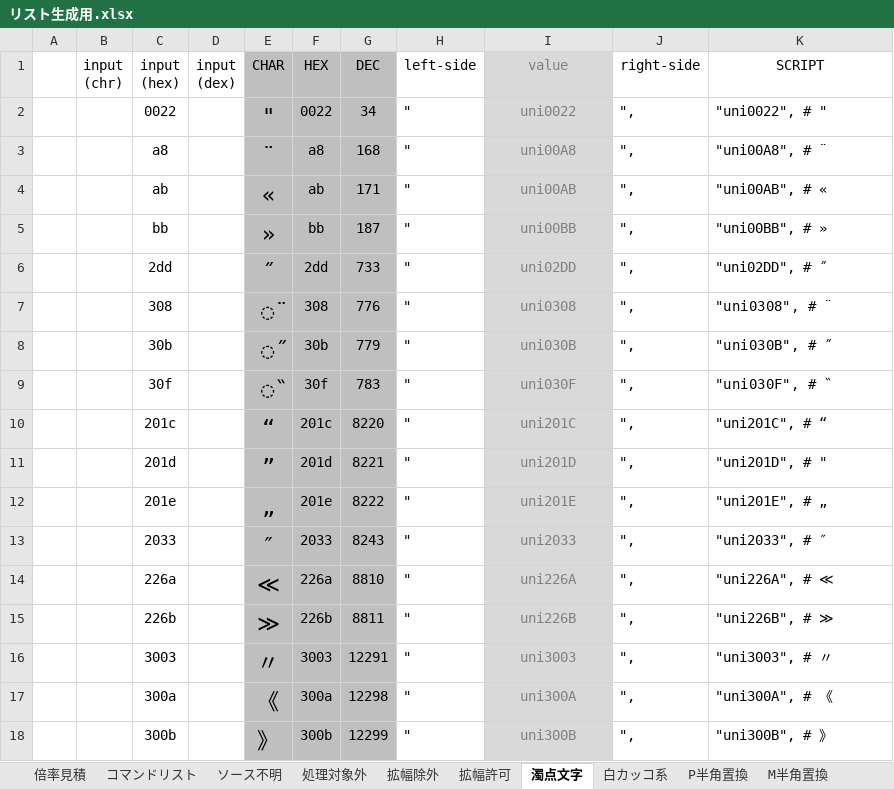
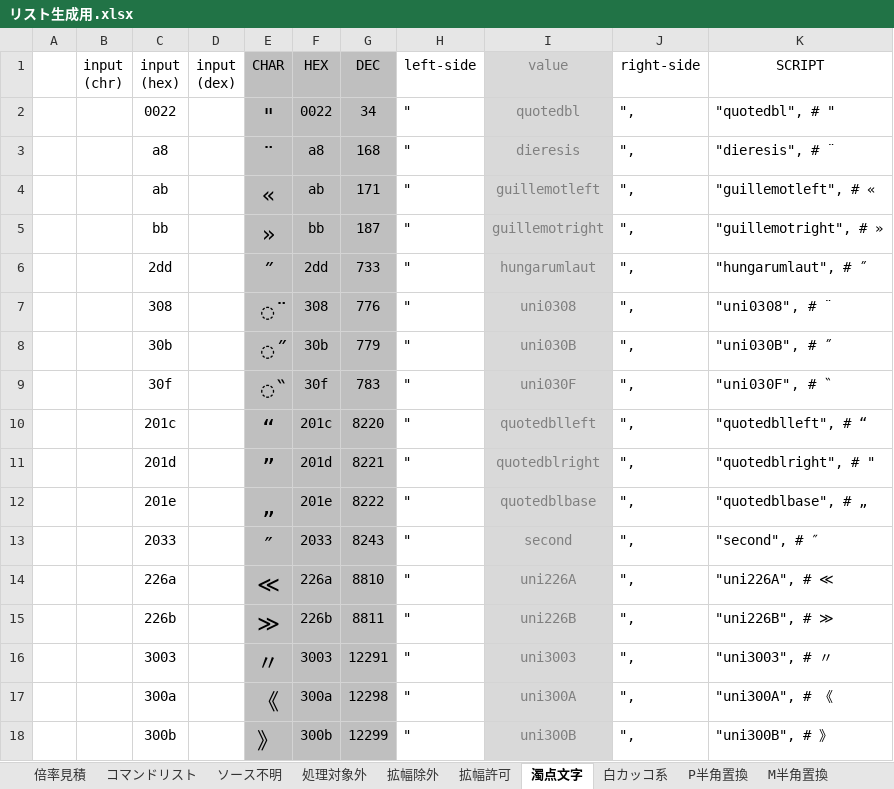
Before and after one commit to syamatsumi/Bz_Narow_Font, an Excel workbook: misc/リスト生成用.xlsx, sheet 濁点文字, drawn as a sheet; only a part is shown; values as stored, in another font and other column widths than the file's, no borders; the diff names each change by its address in the sheet, - before the commit and + after, or states it on an @@ line.

```diff
--- a/misc/リスト生成用.xlsx (sheet 濁点文字)
+++ b/misc/リスト生成用.xlsx (sheet 濁点文字)
-I2 (value): uni0022
+I2 (value): quotedbl
-K2 (SCRIPT): "uni0022", # "
+K2 (SCRIPT): "quotedbl", # "
-I3 (value): uni00A8
+I3 (value): dieresis
-K3 (SCRIPT): "uni00A8", # ¨
+K3 (SCRIPT): "dieresis", # ¨
-I4 (value): uni00AB
+I4 (value): guillemotleft
-K4 (SCRIPT): "uni00AB", # «
+K4 (SCRIPT): "guillemotleft", # «
-I5 (value): uni00BB
+I5 (value): guillemotright
-K5 (SCRIPT): "uni00BB", # »
+K5 (SCRIPT): "guillemotright", # »
-I6 (value): uni02DD
+I6 (value): hungarumlaut
-K6 (SCRIPT): "uni02DD", # ˝
+K6 (SCRIPT): "hungarumlaut", # ˝
-I10 (value): uni201C
+I10 (value): quotedblleft
-K10 (SCRIPT): "uni201C", # “
+K10 (SCRIPT): "quotedblleft", # “
-I11 (value): uni201D
+I11 (value): quotedblright
-K11 (SCRIPT): "uni201D", # "
+K11 (SCRIPT): "quotedblright", # "
-I12 (value): uni201E
+I12 (value): quotedblbase
-K12 (SCRIPT): "uni201E", # „
+K12 (SCRIPT): "quotedblbase", # „
-I13 (value): uni2033
+I13 (value): second
-K13 (SCRIPT): "uni2033", # ″
+K13 (SCRIPT): "second", # ″
```
Also changed, not shown: sheet P半角置換, sheet M半角置換, sheet コマンドリスト, sheet 拡幅許可, other sheet tabs, formulas that keep their value, charts or pictures, misc/利用サンプル.xlsx, 18 other files.
